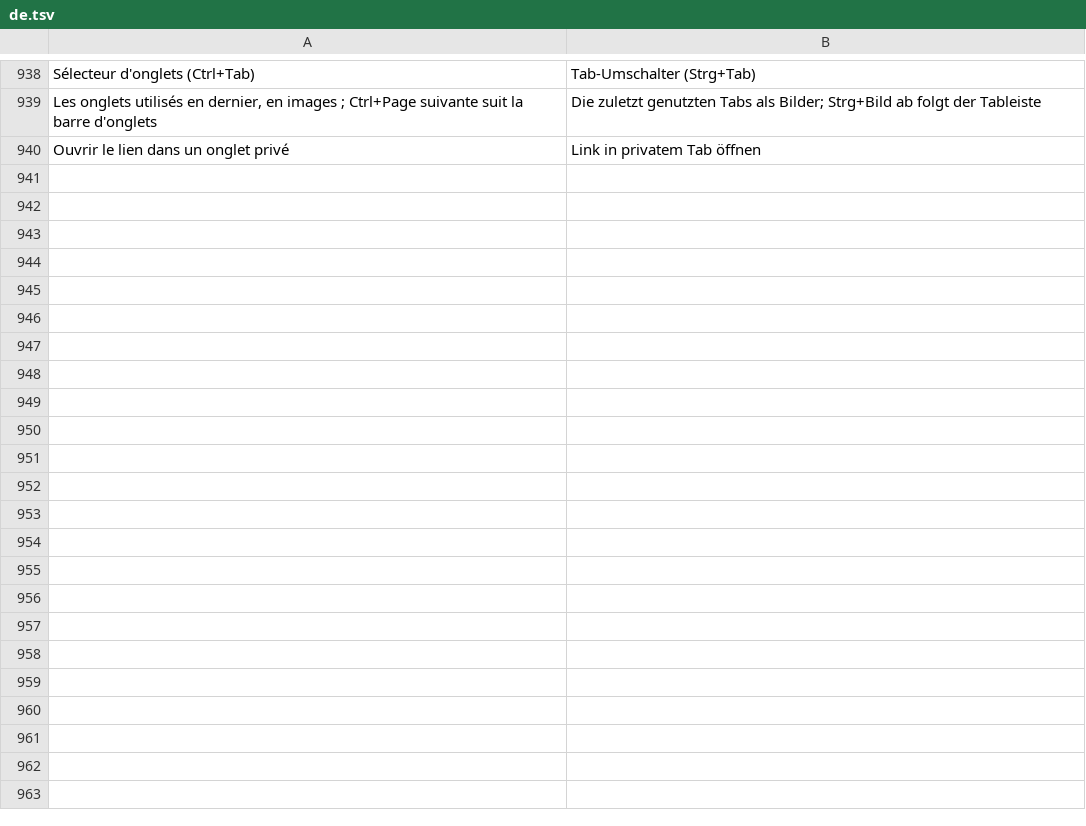
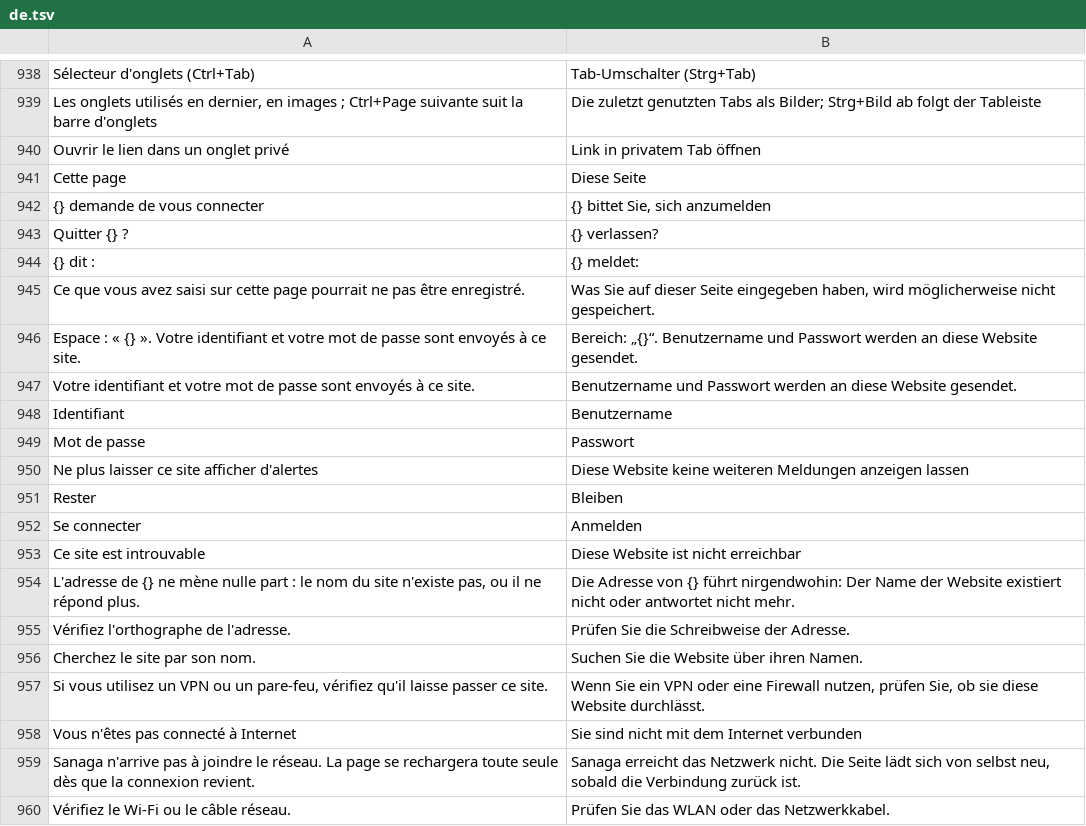
Before and after one commit to grassfieldhq/sanaga, a TSV file: assets/i18n/de.tsv, drawn as a sheet; only a part is shown, gaps mark what is left out; the diff covers the shown part only.

Commit message:
Error pages, page dialogs and the summarise / translate menu in Sanaga's design
- load failures: Sanaga's own page per kind (site not found, offline with
  automatic reload, refused, timeout, invalid certificate with back to
  safety / go on knowingly, blocked port, missing file), search and archive
  shortcuts, technical details; classified by error codes (messages are
  translated by the system); an error page is not kept in history
- alert / confirm / prompt / leave-page and HTTP logins: Sanaga sheets with
  the site's name on top, Enter / Escape, silence a site that insists
- the sparkle button opens a menu: summarise, or translate into the chosen
  language (20 languages; also Settings > Intelligence)

```diff
--- a/assets/i18n/de.tsv
+++ b/assets/i18n/de.tsv
@@ -940 +940,21 @@ Les onglets utilisés en dernier, en images ; Ctrl+Page suivante suit la barre d
 Ouvrir le lien dans un onglet privé	Link in privatem Tab öffnen
+Cette page	Diese Seite
+{} demande de vous connecter	{} bittet Sie, sich anzumelden
+Quitter {} ?	{} verlassen?
+{} dit :	{} meldet:
+Ce que vous avez saisi sur cette page pourrait ne pas être enregistré.	Was Sie auf dieser Seite eingegeben haben, wird möglicherweise nicht gespeichert.
+Espace : « {} ». Votre identifiant et votre mot de passe sont envoyés à ce site.	Bereich: „{}“. Benutzername und Passwort werden an diese Website gesendet.
+Votre identifiant et votre mot de passe sont envoyés à ce site.	Benutzername und Passwort werden an diese Website gesendet.
+Identifiant	Benutzername
+Mot de passe	Passwort
+Ne plus laisser ce site afficher d'alertes	Diese Website keine weiteren Meldungen anzeigen lassen
+Rester	Bleiben
+Se connecter	Anmelden
+Ce site est introuvable	Diese Website ist nicht erreichbar
+L'adresse de {} ne mène nulle part : le nom du site n'existe pas, ou il ne répond plus.	Die Adresse von {} führt nirgendwohin: Der Name der Website existiert nicht oder antwortet nicht mehr.
+Vérifiez l'orthographe de l'adresse.	Prüfen Sie die Schreibweise der Adresse.
+Cherchez le site par son nom.	Suchen Sie die Website über ihren Namen.
+Si vous utilisez un VPN ou un pare-feu, vérifiez qu'il laisse passer ce site.	Wenn Sie ein VPN oder eine Firewall nutzen, prüfen Sie, ob sie diese Website durchlässt.
+Vous n'êtes pas connecté à Internet	Sie sind nicht mit dem Internet verbunden
+Sanaga n'arrive pas à joindre le réseau. La page se rechargera toute seule dès que la connexion revient.	Sanaga erreicht das Netzwerk nicht. Die Seite lädt sich von selbst neu, sobald die Verbindung zurück ist.
+Vérifiez le Wi-Fi ou le câble réseau.	Prüfen Sie das WLAN oder das Netzwerkkabel.
```
Also changed, not shown: 33 added rows elsewhere in this file, assets/i18n/en.tsv, assets/i18n/es.tsv, 14 other files.
